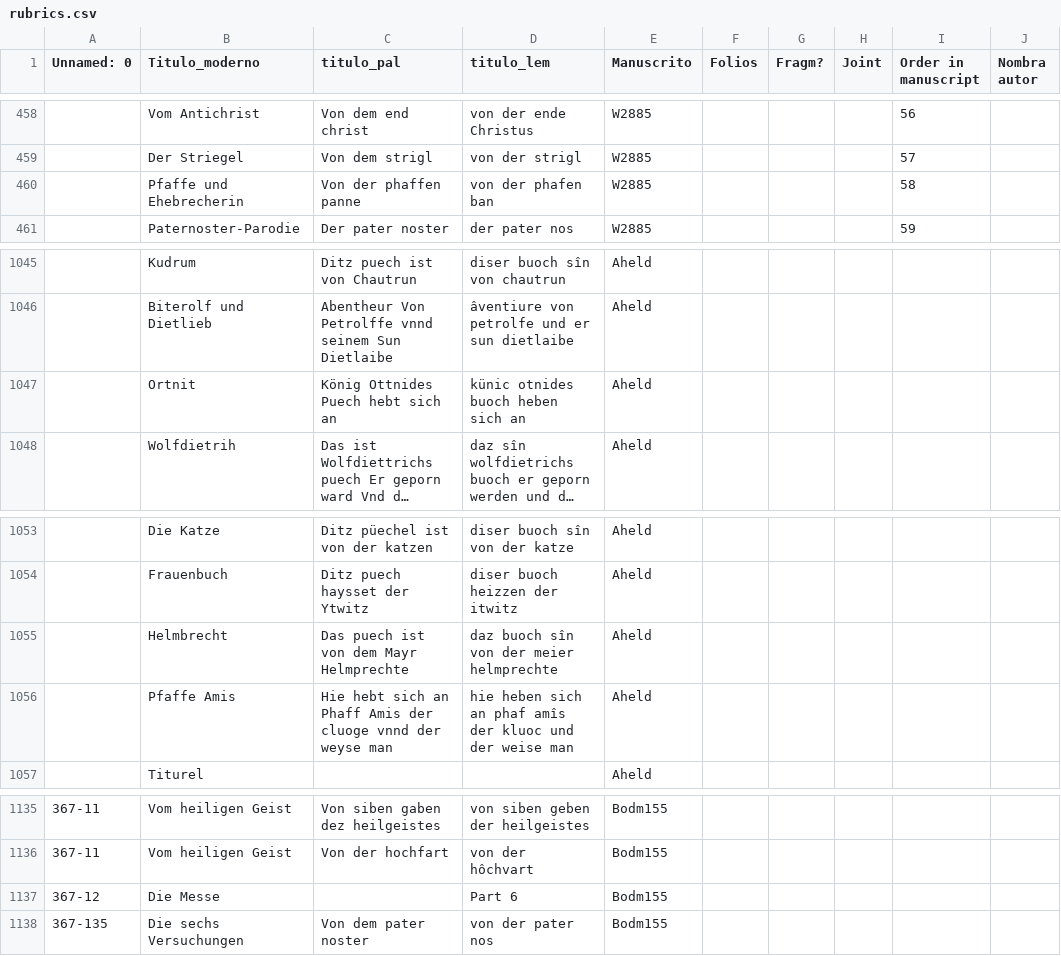
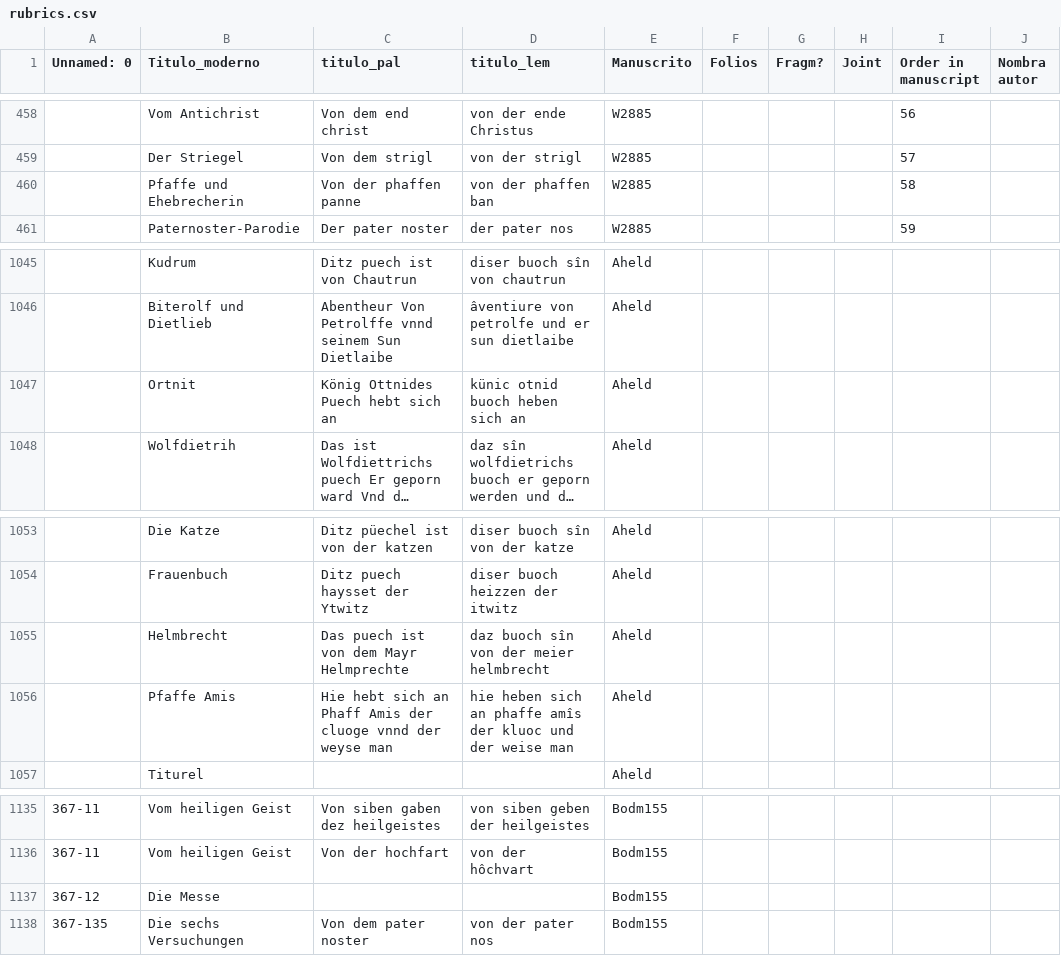
Before and after one commit to GusRiva/projects_data, a CSV file: rubrics/rubrics.csv, drawn as a sheet; only a part is shown, gaps mark what is left out; long unchanged cells end in …; the diff names each change by its address in the sheet, - before the commit and + after, or states it on an @@ line.

Commit message:
Corrected Rubrics

```diff
--- a/rubrics/rubrics.csv
+++ b/rubrics/rubrics.csv
-D460 (titulo_lem): von der phafen ban
+D460 (titulo_lem): von der phaffen ban
-D1047 (titulo_lem): künic otnides buoch heben sich an
+D1047 (titulo_lem): künic otnid buoch heben sich an
-D1055 (titulo_lem): daz buoch sîn von der meier helmprechte
+D1055 (titulo_lem): daz buoch sîn von der meier helmbrecht
-D1056 (titulo_lem): …sich an phaf amîs der…
+D1056 (titulo_lem): …sich an phaffe amîs der…
-D1137 (titulo_lem): Part 6
+D1137 (titulo_lem): (empty)
```
